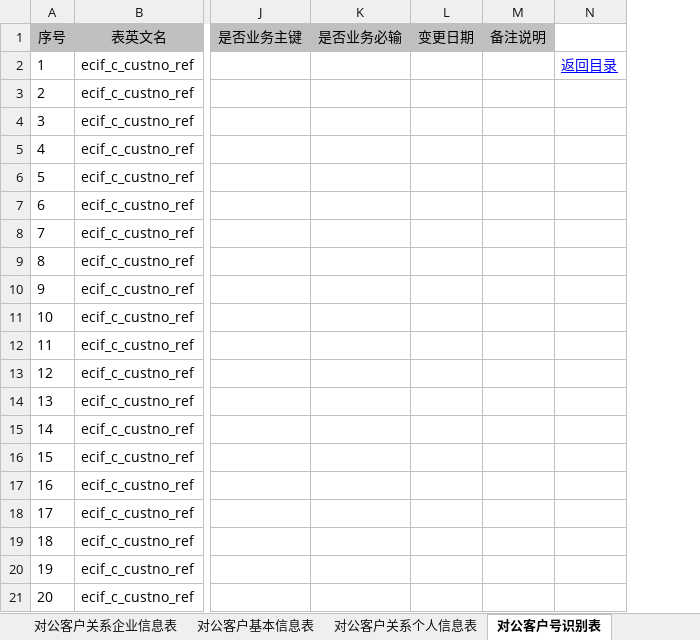
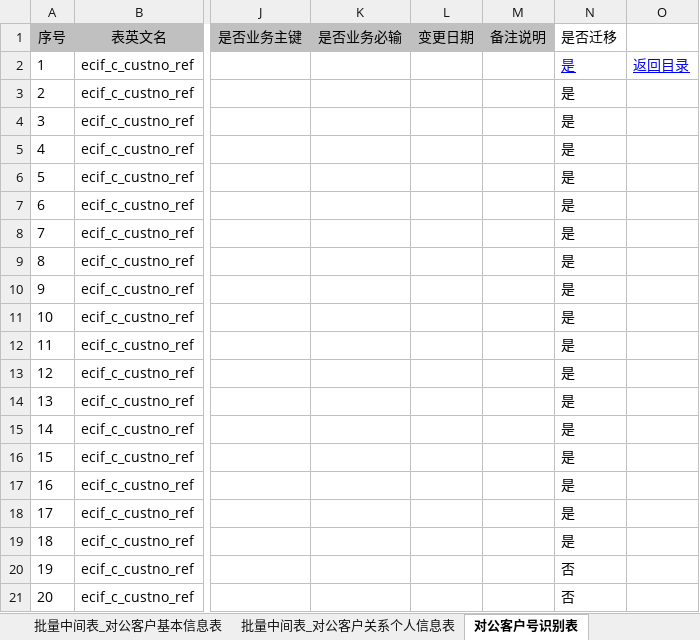
Before and after one commit to AIguibin/HelloWorldAgentSkills, an Excel workbook: 湖北农信新信贷数据库设计文档/新信贷_数据库设计_客户中心库-1.0.1.xlsx, sheet 对公客户号识别表, drawn as a sheet; only a part is shown, gaps mark what is left out; values as stored, in another font and other column widths than the file's, no borders; the diff names each change by its address in the sheet, - before the commit and + after, or states it on an @@ line.

```diff
--- a/湖北农信新信贷数据库设计文档/新信贷_数据库设计_客户中心库-1.0.1.xlsx (sheet 对公客户号识别表)
+++ b/湖北农信新信贷数据库设计文档/新信贷_数据库设计_客户中心库-1.0.1.xlsx (sheet 对公客户号识别表)
+sheet tab: 批量中间表_对公客户基本信息表
+sheet tab: 批量中间表_对公客户关系个人信息表
+column N (是否迁移), rows 2-21: 是 | 是 | 是 | 是 | 是 | 是 | 是 | 是 | 是 | 是 | 是 | 是 | 是 | 是 | 是 | 是 | 是 | 是 | 否 | 否
```
Also changed, not shown: sheet 索引目录, sheet 目录, sheet 修订记录, sheet 对公客户基本信息表, sheet 个人客户号识别表, sheet 对公客户上市公司信息表, 14 more sheets, other sheet tabs, 湖北农信新信贷数据库设计文档/新信贷_数据库设计_客户管理v1.0.1.xlsx, 湖北农信新信贷数据库设计文档/新信贷_数据库设计_批量管理v1.0.1.xlsx, 57 other files.
